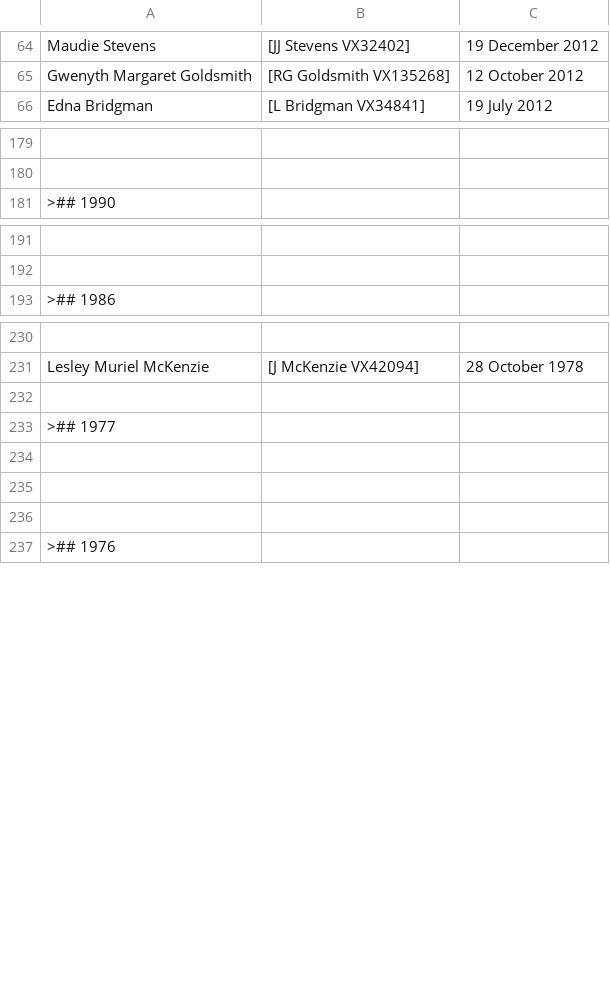
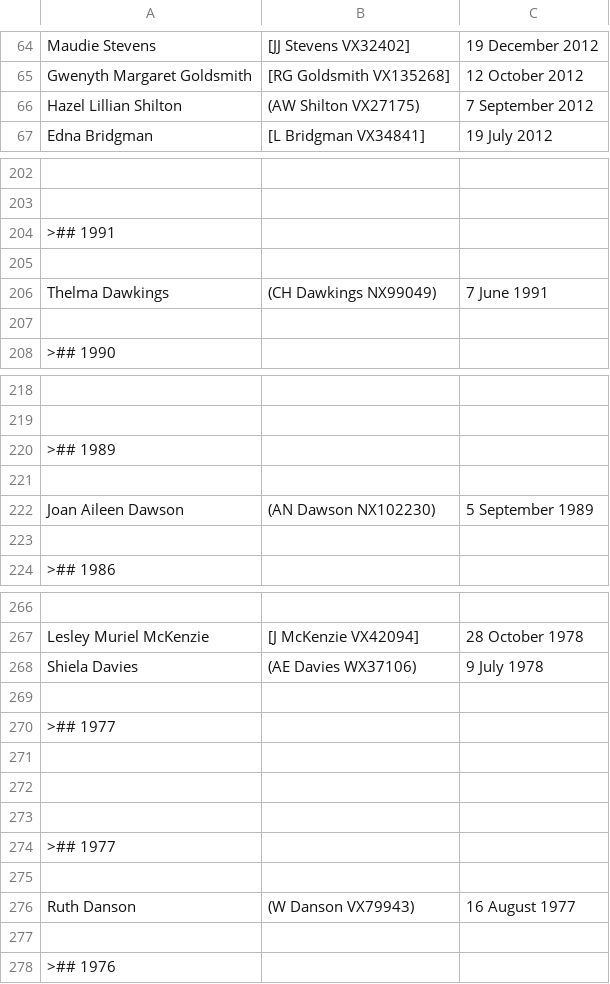
Before and after one commit to 2-24-battalion-org-au/website-source, a CSV file: webpages/vale_widows.csv, drawn as a sheet; only a part is shown, gaps mark what is left out; the diff covers the shown part only; the diff names each change by its address in the sheet, - before the commit and + after, or states it on an @@ line.

```diff
--- a/webpages/vale_widows.csv
+++ b/webpages/vale_widows.csv
+row 66: Hazel Lillian Shilton | (AW Shilton VX27175) | 7 September 2012
+row 204: >## 1991
+row 205: (empty)
+row 206: Thelma Dawkings | (CH Dawkings NX99049) | 7 June 1991
+row 207: (empty)
+row 220: >## 1989
+row 221: (empty)
+row 222: Joan Aileen Dawson | (AN Dawson NX102230) | 5 September 1989
+row 223: (empty)
+row 268: Shiela Davies | (AE Davies WX37106) | 9 July 1978
+row 273: (empty)
+row 274: >## 1977
+row 275: (empty)
+row 276: Ruth Danson | (W Danson VX79943) | 16 August 1977
```
Also changed, not shown: 29 added rows, 1 moved row and 2 edited cells elsewhere in this file, webpages/vale.csv.
